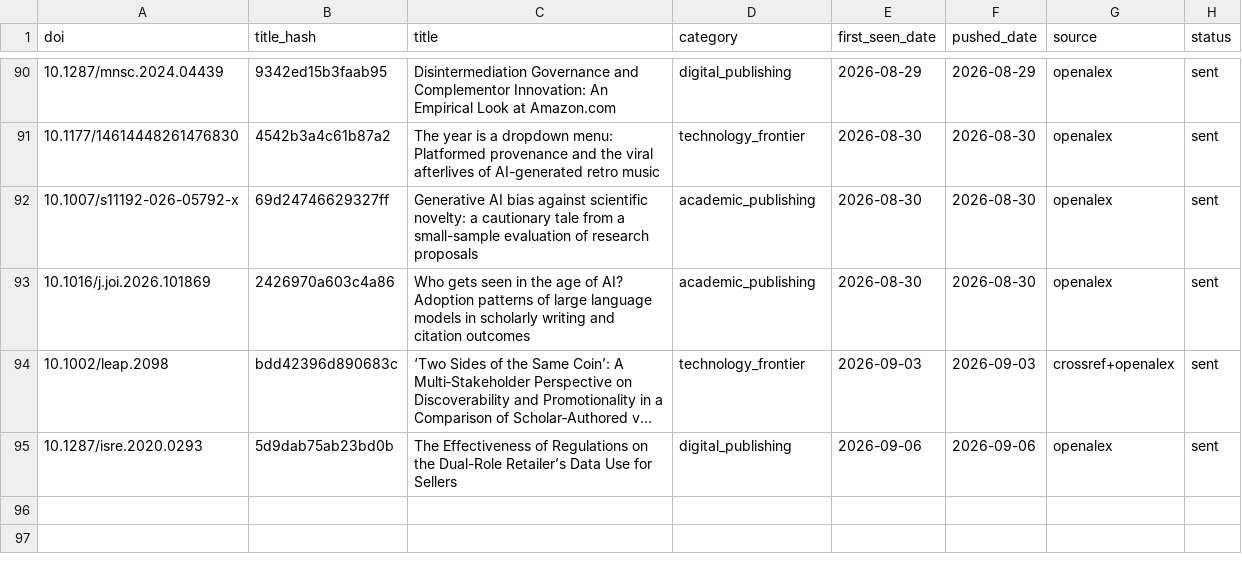
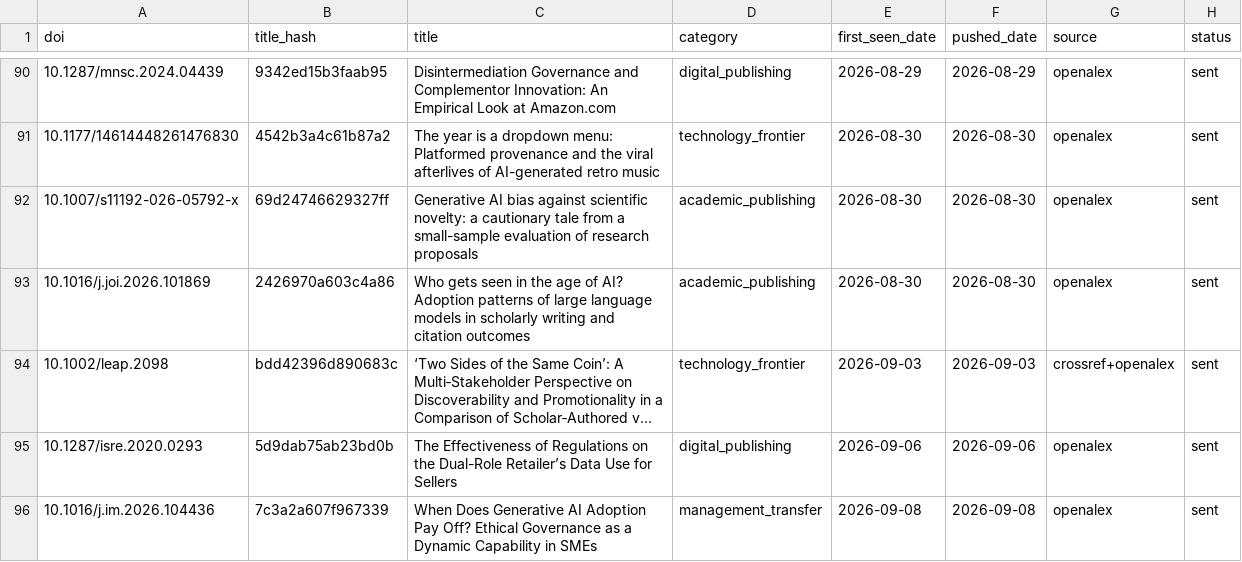
Before and after one commit to martinax0331yj/academic-literature-alert, a CSV file: data/pushed_records.csv, drawn as a sheet; only a part is shown, gaps mark what is left out; long unchanged cells end in ….

```diff
--- a/data/pushed_records.csv
+++ b/data/pushed_records.csv
@@ -95 +95,2 @@ doi,title_hash,title,category,first_seen_date,pushed_date,source,status
 10.1287/isre.2020.0293,5d9dab75ab23bd0b,The Effectiveness of Regulations on the Dual-Role Retailer’s Data Use for Sellers,digital_publishing,2026-09-06,2026-09-06,openalex,sent
+10.1016/j.im.2026.104436,7c3a2a607f967339,When Does Generative AI Adoption Pay Off? Ethical Governance as a Dynamic Capability in SMEs,management_transfer,2026-09-08,2026-09-08,openalex,sent
```
Also changed, not shown: 2 other files.
